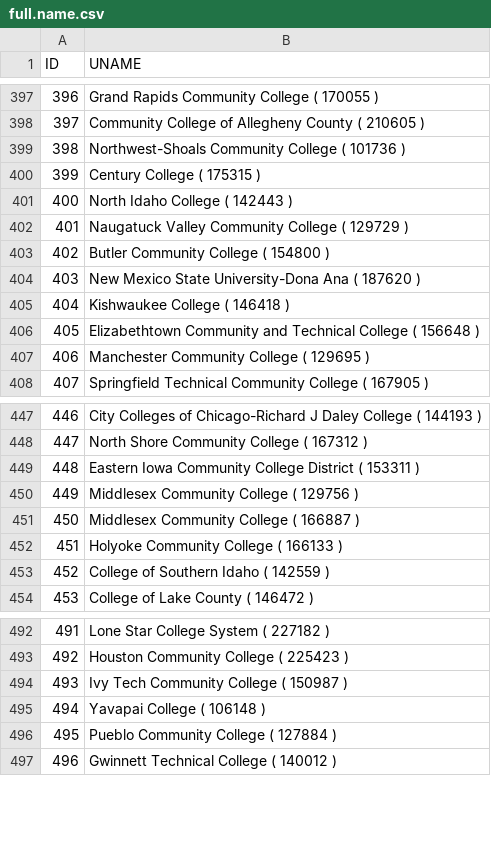
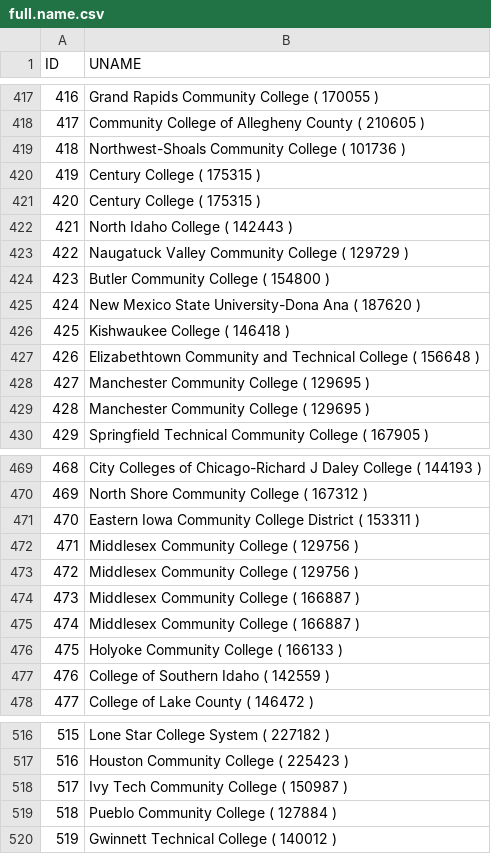
Before and after one commit to asosnovsky/school-invst-str, a CSV file: Code/Matlab-Ready-Data/full.name.csv, drawn as a sheet; only a part is shown, gaps mark what is left out; removed rows and columns are numbered as before the commit, all else as after; the diff covers the shown part only; the diff names each change by its address in the sheet, - before the commit and + after, or states it on an @@ line.

```diff
--- a/Code/Matlab-Ready-Data/full.name.csv
+++ b/Code/Matlab-Ready-Data/full.name.csv
@@ column A (ID) renumbered from row 7 down @@
+row 421: 420 | Century College ( 175315 )
+row 428: 427 | Manchester Community College ( 129695 )
+row 473: 472 | Middlesex Community College ( 129756 )
+row 474: 473 | Middlesex Community College ( 166887 )
-row 495: 494 | Yavapai College ( 106148 )
```
Also changed, not shown: 20 added rows elsewhere in this file, Code/Final-Data/Top-20-Schools.csv, Code/Matlab-Ready-Data/full.data.csv, 11 other files.
